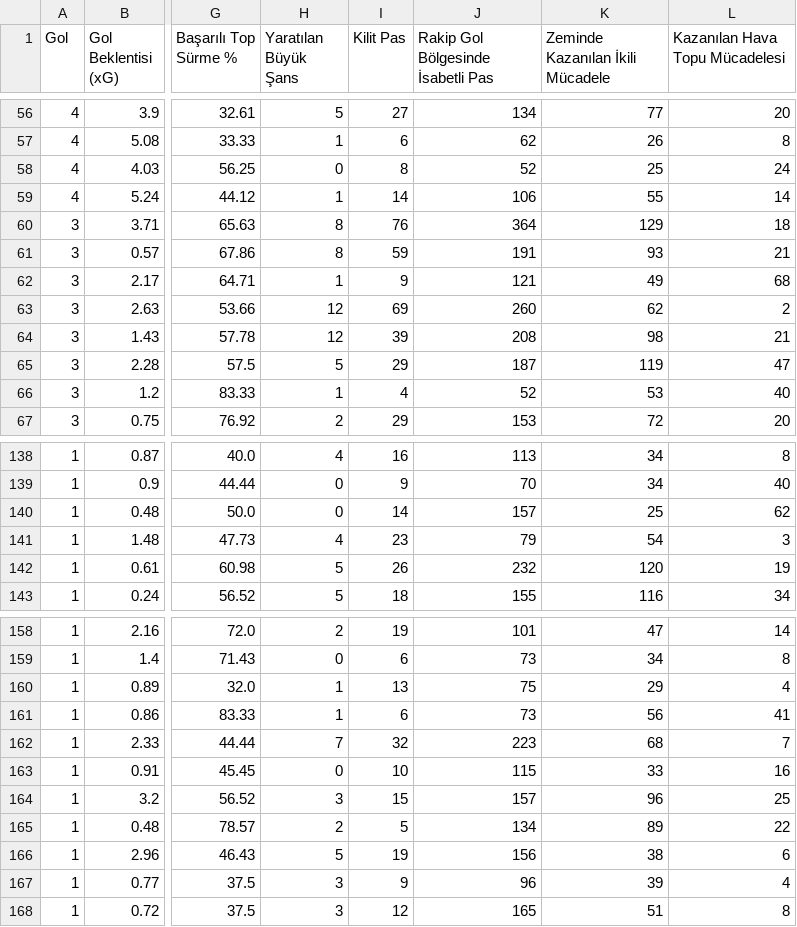
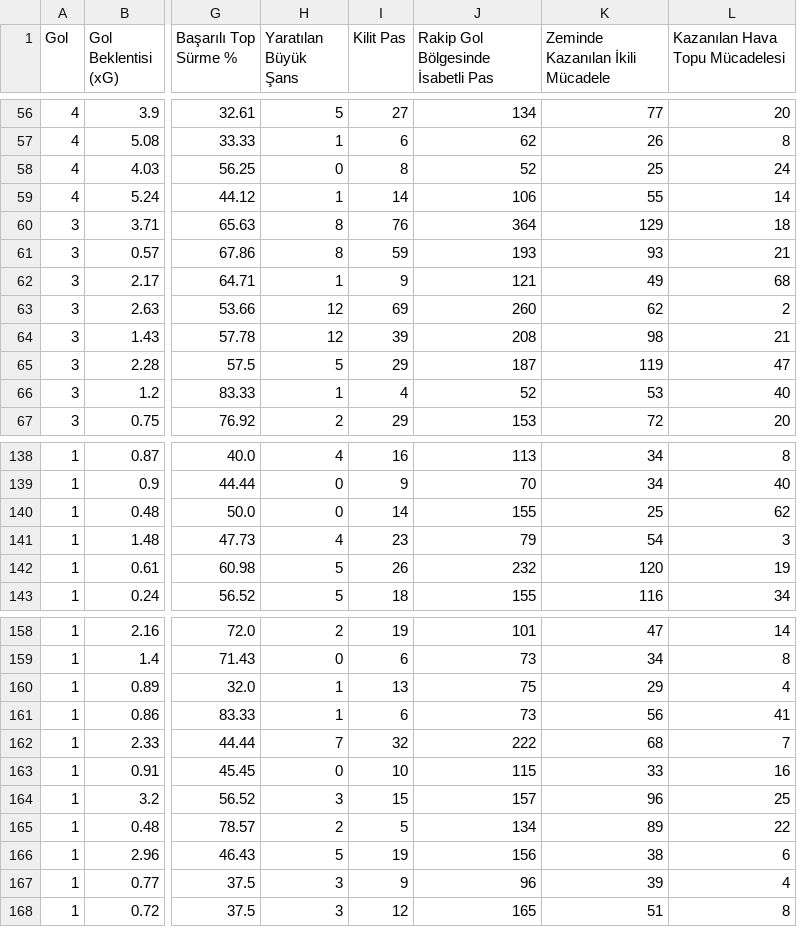
Before and after one commit to scatterradarcsv/csv_scatter_radar_total_noPos, a CSV file: forwards.csv, drawn as a sheet; only a part is shown, gaps mark what is left out; the diff covers the shown part only; the diff names each change by its address in the sheet, - before the commit and + after, or states it on an @@ line.

```diff
--- a/forwards.csv
+++ b/forwards.csv
-J61: 191
+J61: 193
-J140: 157
+J140: 155
-J162: 223
+J162: 222
```
Also changed, not shown: 9 edited cells elsewhere in this file.
